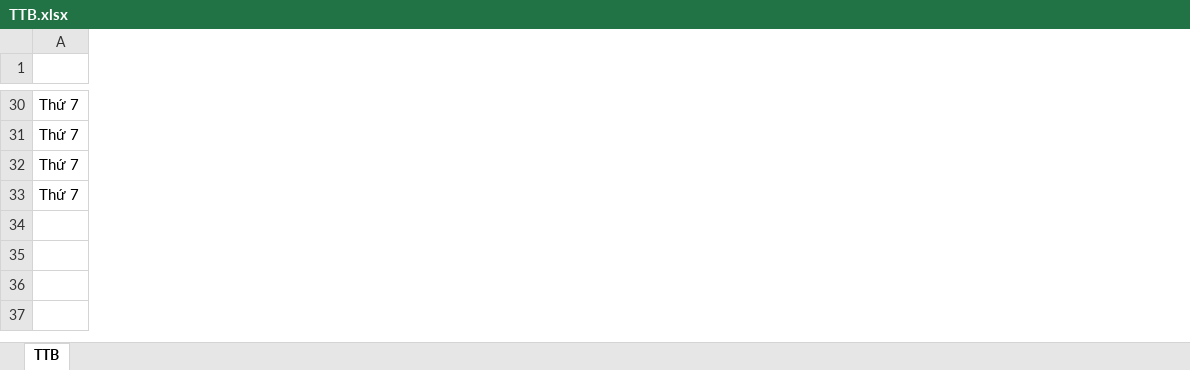
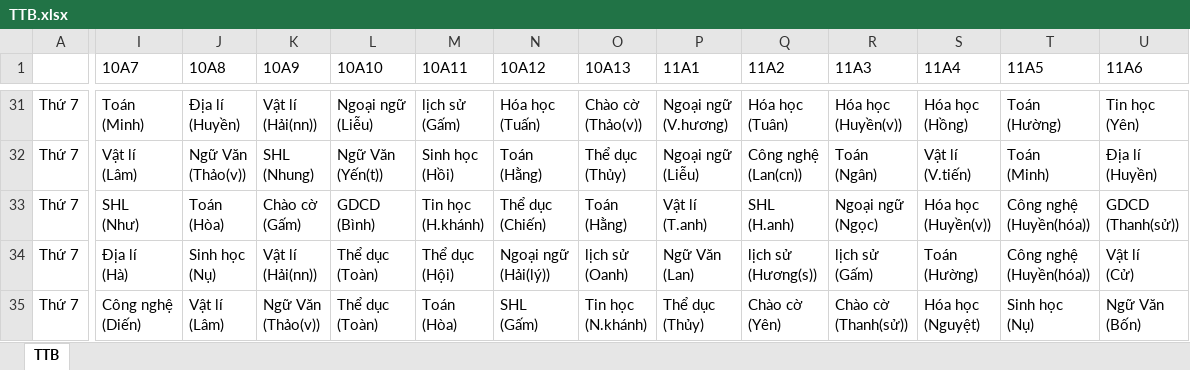
Before and after one commit to dhl1402/StupidSchedule, an Excel workbook: TTB.xlsx, sheet TTB, drawn as a sheet; only a part is shown, gaps mark what is left out; values as stored, in another font and other column widths than the file's, no borders; rows hold the shown columns only; ↵ is a line break in a cell; the diff covers the shown part only; the diff names each change by its address in the sheet, - before the commit and + after, or states it on an @@ line.

```diff
--- a/TTB.xlsx (sheet TTB)
+++ b/TTB.xlsx (sheet TTB)
+column I (10A7), rows 31-34: Toán ↵ (Minh) | Vật lí ↵ (Lâm) | SHL ↵ (Như) | Địa lí ↵ (Hà)
+column J (10A8), rows 31-34: Địa lí ↵ (Huyền) | Ngữ Văn ↵ (Thảo(v)) | Toán ↵ (Hòa) | Sinh học ↵ (Nụ)
+column K (10A9), rows 31-34: Vật lí ↵ (Hải(nn)) | SHL ↵ (Nhung) | Chào cờ ↵ (Gấm) | Vật lí ↵ (Hải(nn))
+column L (10A10), rows 31-34: Ngoại ngữ ↵ (Liễu) | Ngữ Văn ↵ (Yến(t)) | GDCD ↵ (Bình) | Thể dục ↵ (Toàn)
+column M (10A11), rows 31-34: lịch sử ↵ (Gấm) | Sinh học ↵ (Hồi) | Tin học ↵ (H.khánh) | Thể dục ↵ (Hội)
+column N (10A12), rows 31-34: Hóa học ↵ (Tuấn) | Toán ↵ (Hằng) | Thể dục ↵ (Chiến) | Ngoại ngữ ↵ (Hải(lý))
+column O (10A13), rows 31-34: Chào cờ ↵ (Thảo(v)) | Thể dục ↵ (Thủy) | Toán ↵ (Hằng) | lịch sử ↵ (Oanh)
+column P (11A1), rows 31-34: Ngoại ngữ ↵ (V.hương) | Ngoại ngữ ↵ (Liễu) | Vật lí ↵ (T.anh) | Ngữ Văn ↵ (Lan)
+column Q (11A2), rows 31-34: Hóa học ↵ (Tuân) | Công nghệ ↵ (Lan(cn)) | SHL ↵ (H.anh) | lịch sử ↵ (Hương(s))
+column R (11A3), rows 31-34: Hóa học ↵ (Huyền(v)) | Toán ↵ (Ngân) | Ngoại ngữ ↵ (Ngọc) | lịch sử ↵ (Gấm)
+column S (11A4), rows 31-34: Hóa học ↵ (Hồng) | Vật lí ↵ (V.tiến) | Hóa học ↵ (Huyền(v)) | Toán ↵ (Hường)
+column T (11A5), rows 31-34: Toán ↵ (Hường) | Toán ↵ (Minh) | Công nghệ ↵ (Huyền(hóa)) | Công nghệ ↵ (Huyền(hóa))
+column U (11A6), rows 31-34: Tin học ↵ (Yên) | Địa lí ↵ (Huyền) | GDCD ↵ (Thanh(sử)) | Vật lí ↵ (Cử)
+row 35: Thứ 7 | Công nghệ ↵ (Diến) | Vật lí ↵ (Lâm) | Ngữ Văn ↵ (Thảo(v)) | Thể dục ↵ (Toàn) | Toán ↵ (Hòa) | SHL ↵ (Gấm) | Tin học ↵ (N.khánh) | Thể dục ↵ (Thủy) | Chào cờ ↵ (Yên) | Chào cờ ↵ (Thanh(sử)) | Hóa học ↵ (Nguyệt) | Sinh học ↵ (Nụ) | Ngữ Văn ↵ (Bốn)
```
Also changed, not shown: 24 added rows, 23 removed rows, 20 added columns and 24 edited cells elsewhere in this sheet, 15 other files.
